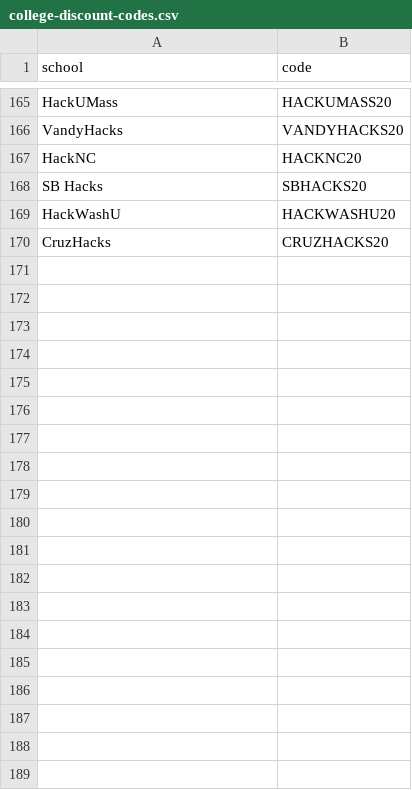
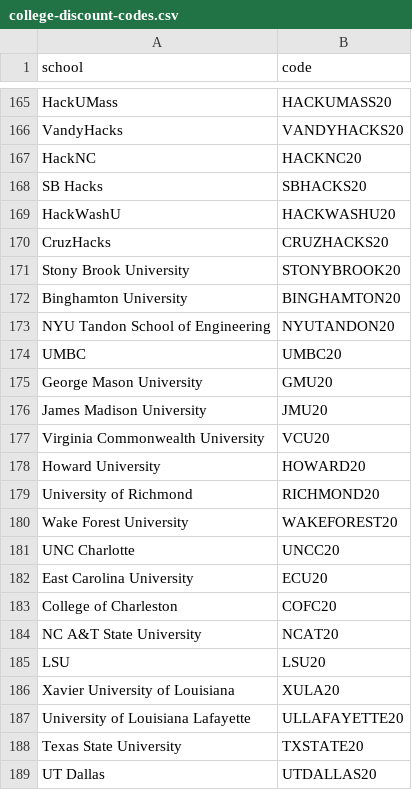
Before and after one commit to battisbog/loopready, a CSV file: scripts/college-discount-codes.csv, drawn as a sheet; only a part is shown, gaps mark what is left out; the diff covers the shown part only; the diff names each change by its address in the sheet, - before the commit and + after, or states it on an @@ line.

```diff
--- a/scripts/college-discount-codes.csv
+++ b/scripts/college-discount-codes.csv
+row 171: Stony Brook University | STONYBROOK20
+row 172: Binghamton University | BINGHAMTON20
+row 173: NYU Tandon School of Engineering | NYUTANDON20
+row 174: UMBC | UMBC20
+row 175: George Mason University | GMU20
+row 176: James Madison University | JMU20
+row 177: Virginia Commonwealth University | VCU20
+row 178: Howard University | HOWARD20
+row 179: University of Richmond | RICHMOND20
+row 180: Wake Forest University | WAKEFOREST20
+row 181: UNC Charlotte | UNCC20
+row 182: East Carolina University | ECU20
+row 183: College of Charleston | COFC20
+row 184: NC A&T State University | NCAT20
+row 185: LSU | LSU20
+row 186: Xavier University of Louisiana | XULA20
+row 187: University of Louisiana Lafayette | ULLAFAYETTE20
+row 188: Texas State University | TXSTATE20
+row 189: UT Dallas | UTDALLAS20
```
Also changed, not shown: 76 added rows elsewhere in this file, 4 other files.
